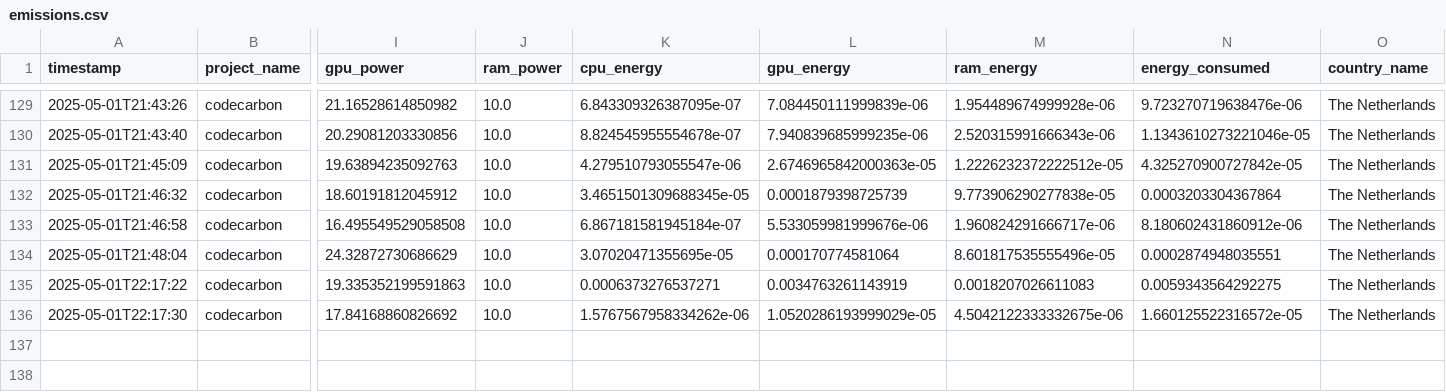
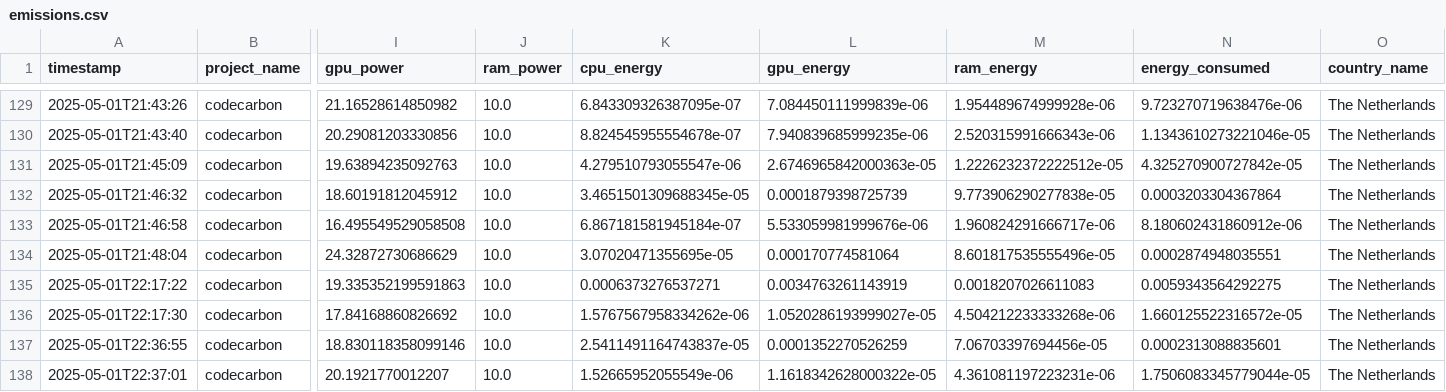
Before and after one commit to nickash2/forecasting_smog_DL_GNN, a CSV file: emissions.csv, drawn as a sheet; only a part is shown, gaps mark what is left out; rows hold the shown columns only; the diff names each change by its address in the sheet, - before the commit and + after, or states it on an @@ line.

```diff
--- a/emissions.csv
+++ b/emissions.csv
-L136 (gpu_energy): 1.0520286193999029e-05
+L136 (gpu_energy): 1.0520286193999027e-05
-M136 (ram_energy): 4.5042122333332675e-06
+M136 (ram_energy): 4.504212233333268e-06
+row 137: 2025-05-01T22:36:55 | codecarbon | 18.830118358099146 | 10.0 | 2.5411491164743837e-05 | 0.0001352270526259 | 7.06703397694456e-05 | 0.0002313088835601 | The Netherlands
+row 138: 2025-05-01T22:37:01 | codecarbon | 20.1921770012207 | 10.0 | 1.52665952055549e-06 | 1.1618342628000322e-05 | 4.361081197223231e-06 | 1.7506083345779044e-05 | The Netherlands
```
Also changed, not shown: 1 other file.
